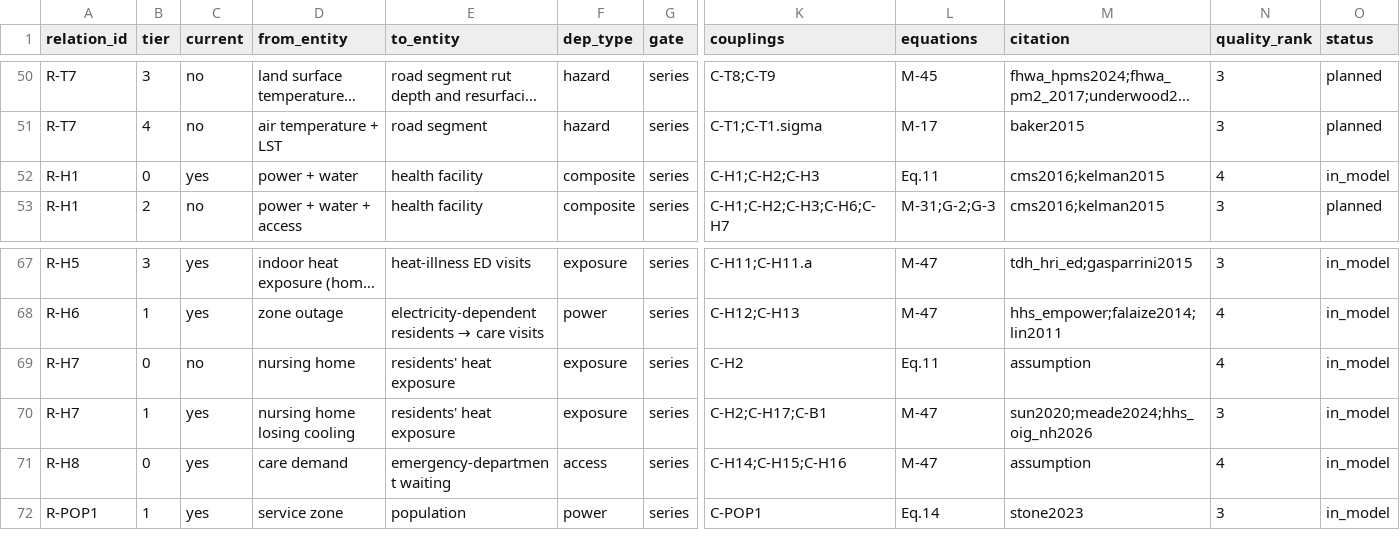
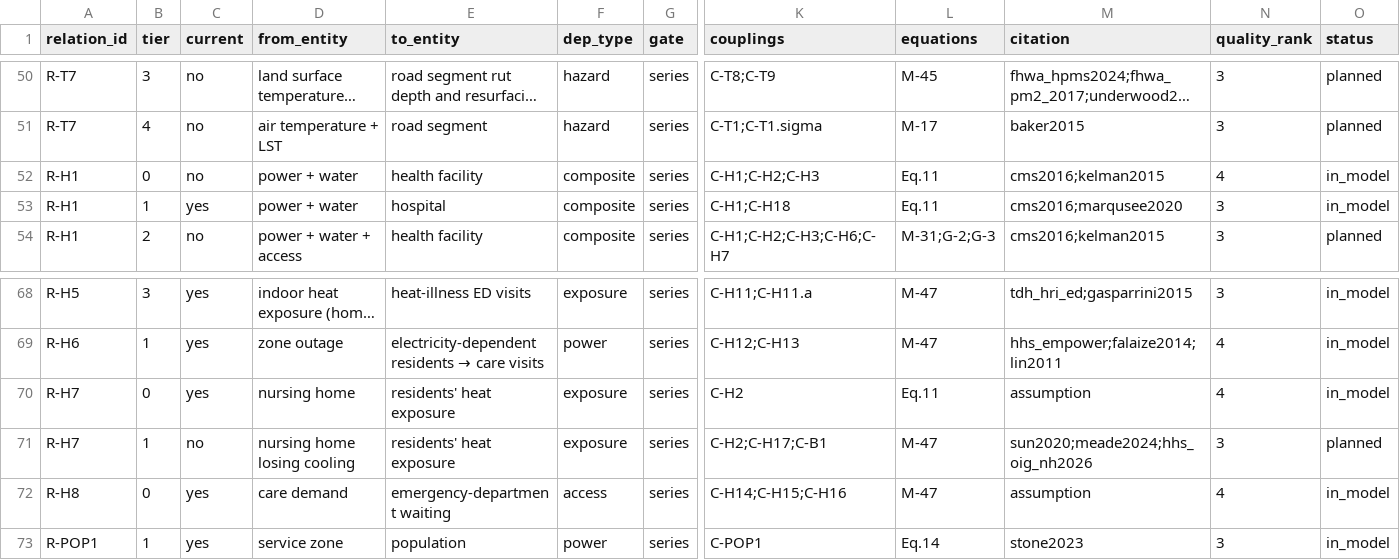
Before and after one commit to hibu-11/nashville-heat-twin, a CSV file: twin/relations.csv, drawn as a sheet; only a part is shown, gaps mark what is left out; long unchanged cells end in …; addresses are those after the commit; rows hold the shown columns only; the diff names each change by its address in the sheet, - before the commit and + after, or states it on an @@ line.

```diff
--- a/twin/relations.csv
+++ b/twin/relations.csv
-C52 (current): yes
+C52 (current): no
+row 53: R-H1 | 1 | yes | power + water | hospital | composite | series | C-H1;C-H18 | Eq.11 | cms2016;marqusee2020 | 3 | in_model
-C70 (current): no
+C70 (current): yes
-C71 (current): yes
+C71 (current): no
-O71 (status): in_model
+O71 (status): planned
```
Also changed, not shown: twin/couplings.csv, twin/variables.csv, 41 other files.
